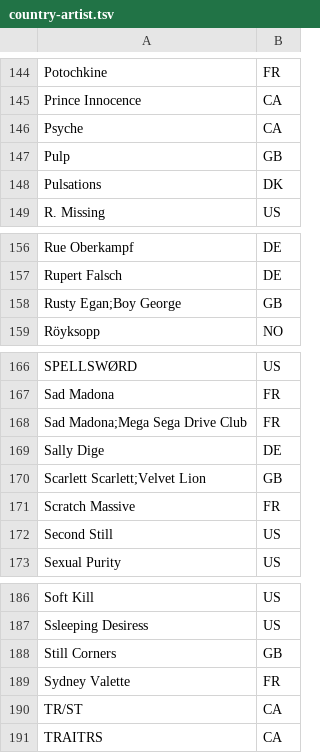
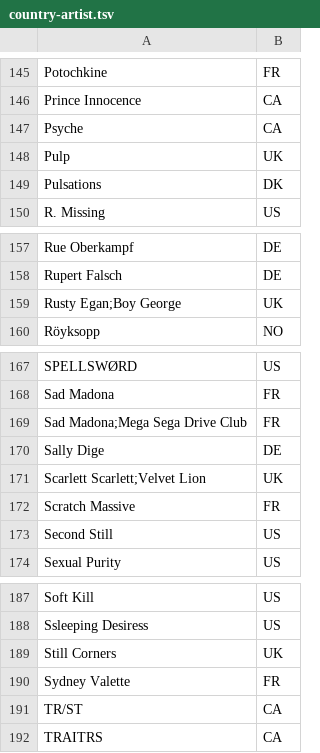
Before and after one commit to mike-seger/polaris-player-2, a TSV file: data/country-artist.tsv, drawn as a sheet; only a part is shown, gaps mark what is left out; the diff covers the shown part only.

```diff
--- a/data/country-artist.tsv
+++ b/data/country-artist.tsv
@@ -146,3 +147,3 @@ Prince Innocence	CA
 Psyche	CA
-Pulp	GB
+Pulp	UK
 Pulsations	DK
@@ -157,3 +158,3 @@ Rue Oberkampf	DE
 Rupert Falsch	DE
-Rusty Egan;Boy George	GB
+Rusty Egan;Boy George	UK
 Röyksopp	NO
@@ -169,3 +170,3 @@ Sad Madona;Mega Sega Drive Club	FR
 Sally Dige	DE
-Scarlett Scarlett;Velvet Lion	GB
+Scarlett Scarlett;Velvet Lion	UK
 Scratch Massive	FR
@@ -187,3 +188,3 @@ Soft Kill	US
 Ssleeping Desiress	US
-Still Corners	GB
+Still Corners	UK
 Sydney Valette	FR
```
Also changed, not shown: 1 added row and 17 edited cells elsewhere in this file.
